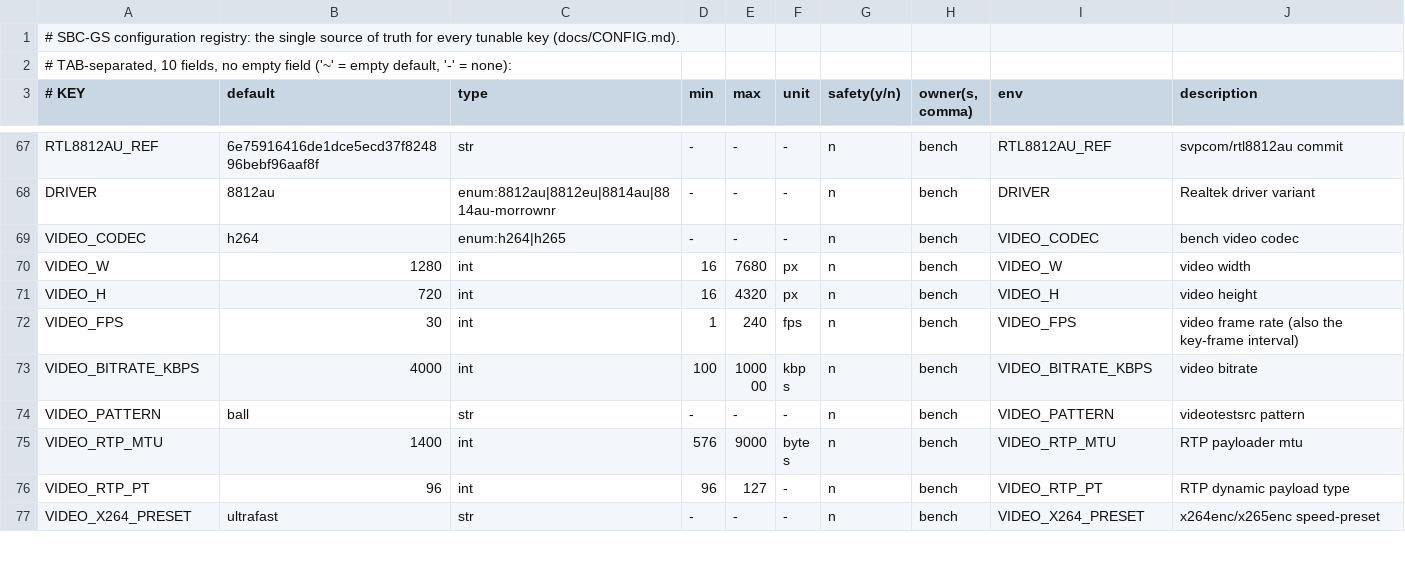
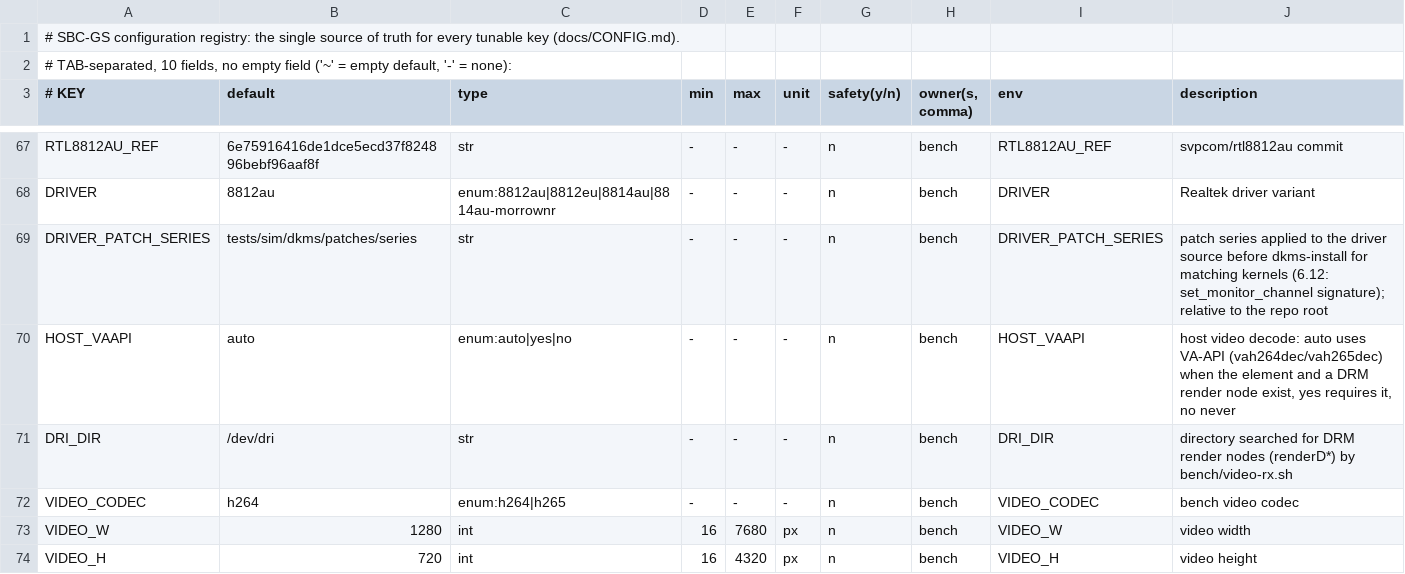
Before and after one commit to dscodetesla/SBC-GS, a TSV file: config/registry.tsv, drawn as a sheet; only a part is shown, gaps mark what is left out; the shorter side is filled out with more unchanged rows.

```diff
--- a/config/registry.tsv
+++ b/config/registry.tsv
@@ -68,2 +68,5 @@ RTL8812AU_REF	6e75916416de1dce5ecd37f824896bebf96aaf8f	str	-	-	-	n	bench	RTL8812
 DRIVER	8812au	enum:8812au|8812eu|8814au|8814au-morrownr	-	-	-	n	bench	DRIVER	Realtek driver variant
+DRIVER_PATCH_SERIES	tests/sim/dkms/patches/series	str	-	-	-	n	bench	DRIVER_PATCH_SERIES	patch series applied to the driver source before dkms-install for matching kernels (6.12: set_monitor_channel signature); relative to the repo root
+HOST_VAAPI	auto	enum:auto|yes|no	-	-	-	n	bench	HOST_VAAPI	host video decode: auto uses VA-API (vah264dec/vah265dec) when the element and a DRM render node exist, yes requires it, no never
+DRI_DIR	/dev/dri	str	-	-	-	n	bench	DRI_DIR	directory searched for DRM render nodes (renderD*) by bench/video-rx.sh
 VIDEO_CODEC	h264	enum:h264|h265	-	-	-	n	bench	VIDEO_CODEC	bench video codec
```
Also changed, not shown: 20 other files.
